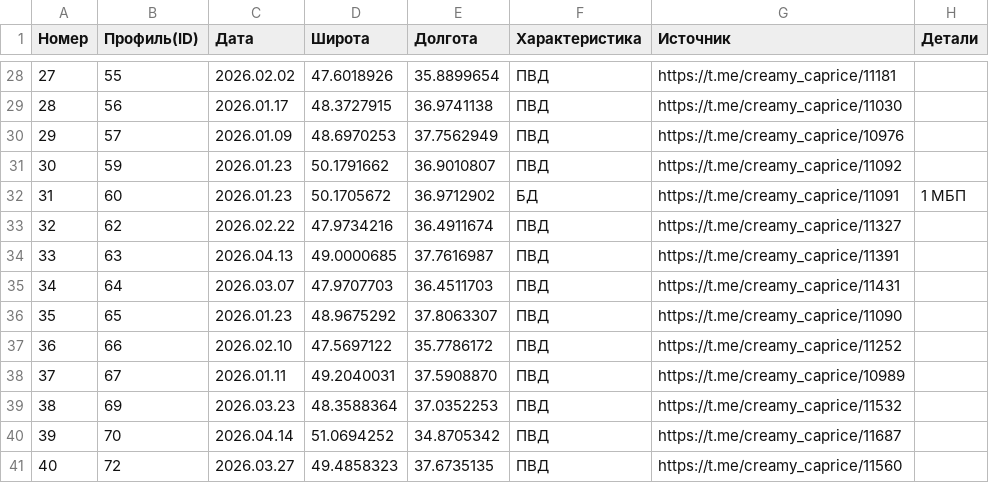
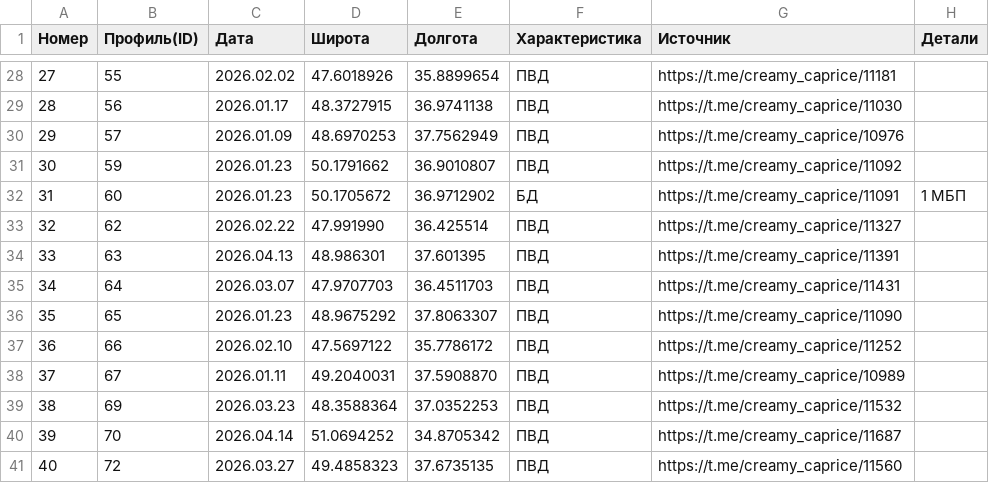
Before and after one commit to creamy-caprice/dataviewer, a CSV file: kml/Geolocations/UnitsUA.csv, drawn as a sheet; only a part is shown, gaps mark what is left out; the diff covers the shown part only.

```diff
--- a/kml/Geolocations/UnitsUA.csv
+++ b/kml/Geolocations/UnitsUA.csv
@@ -32,4 +32,4 @@
 31,60,2026.01.23,50.1705672,36.9712902,БД,https://t.me/creamy_caprice/11091,1 МБП
-32,62,2026.02.22,47.9734216,36.4911674,ПВД,https://t.me/creamy_caprice/11327,
-33,63,2026.04.13,49.0000685,37.7616987,ПВД,https://t.me/creamy_caprice/11391,
+32,62,2026.02.22,47.991990,36.425514,ПВД,https://t.me/creamy_caprice/11327,
+33,63,2026.04.13,48.986301,37.601395,ПВД,https://t.me/creamy_caprice/11391,
 34,64,2026.03.07,47.9707703,36.4511703,ПВД,https://t.me/creamy_caprice/11431,
```
Also changed, not shown: 10 added rows, 3 removed rows and 6 edited cells elsewhere in this file.
